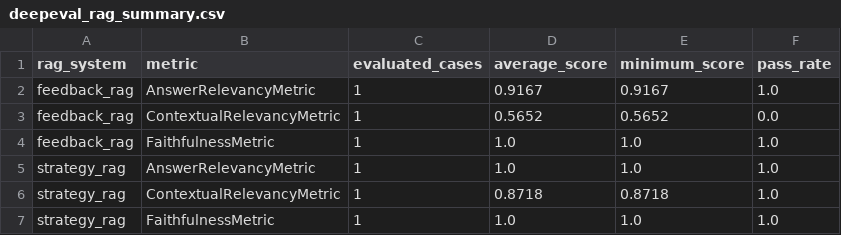
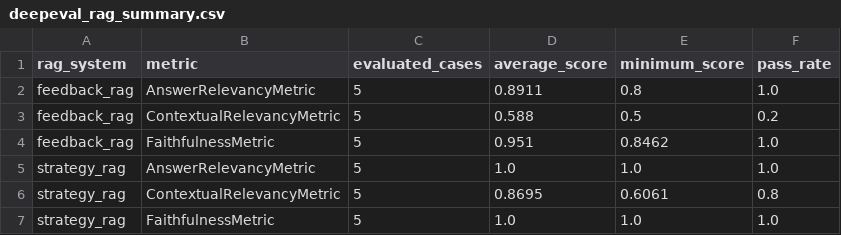
Before and after one commit to Guzail-Rafi/samsung-feedback-rag-advisor, a CSV file: data/processed/deepeval_rag_summary.csv, drawn as a sheet.

```diff
--- a/data/processed/deepeval_rag_summary.csv
+++ b/data/processed/deepeval_rag_summary.csv
@@ -1,7 +1,7 @@
 rag_system,metric,evaluated_cases,average_score,minimum_score,pass_rate
-feedback_rag,AnswerRelevancyMetric,1,0.9167,0.9167,1.0
-feedback_rag,ContextualRelevancyMetric,1,0.5652,0.5652,0.0
-feedback_rag,FaithfulnessMetric,1,1.0,1.0,1.0
-strategy_rag,AnswerRelevancyMetric,1,1.0,1.0,1.0
-strategy_rag,ContextualRelevancyMetric,1,0.8718,0.8718,1.0
-strategy_rag,FaithfulnessMetric,1,1.0,1.0,1.0
+feedback_rag,AnswerRelevancyMetric,5,0.8911,0.8,1.0
+feedback_rag,ContextualRelevancyMetric,5,0.588,0.5,0.2
+feedback_rag,FaithfulnessMetric,5,0.951,0.8462,1.0
+strategy_rag,AnswerRelevancyMetric,5,1.0,1.0,1.0
+strategy_rag,ContextualRelevancyMetric,5,0.8695,0.6061,0.8
+strategy_rag,FaithfulnessMetric,5,1.0,1.0,1.0
```
Also changed, not shown: 32 other files.
